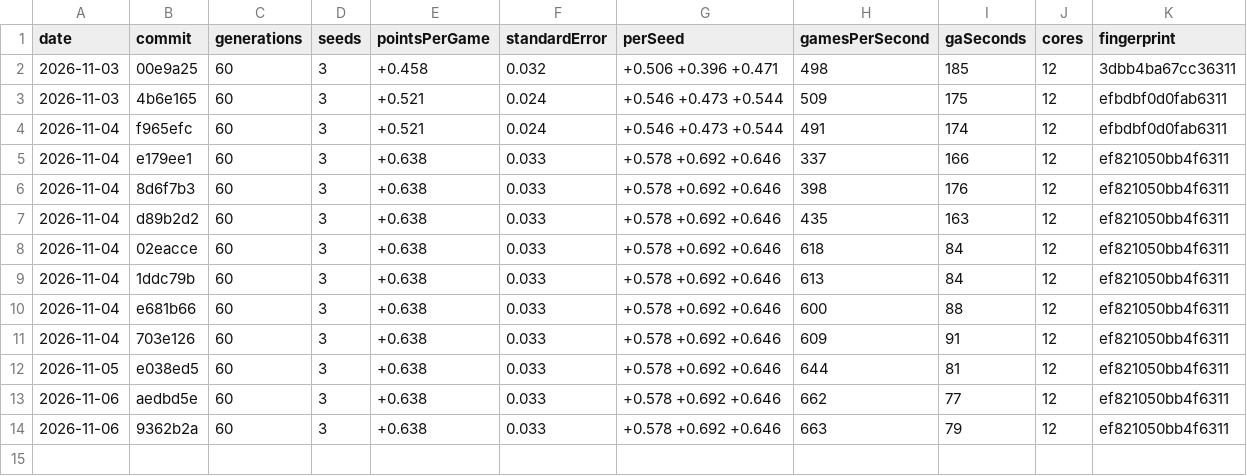
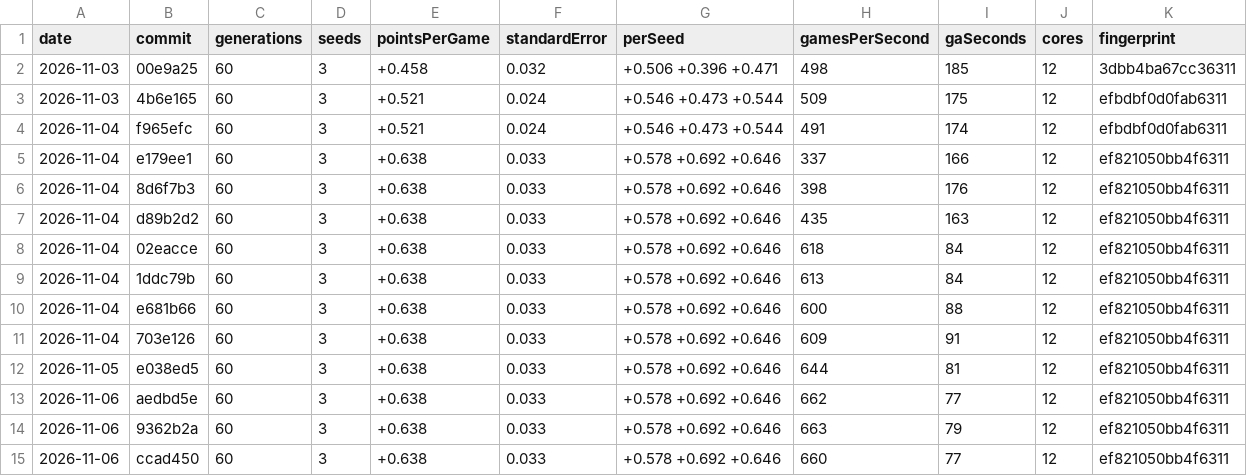
Before and after one commit to podypodpod/Ga-mmon, a CSV file: benchmarks.csv, drawn as a sheet; the diff names each change by its address in the sheet, - before the commit and + after, or states it on an @@ line.

Commit message:
Record the benchmark row for fix/check-ga-settings, on 586566b

```diff
--- a/benchmarks.csv
+++ b/benchmarks.csv
+row 15: 2026-11-06 | ccad450 | 60 | 3 | +0.638 | 0.033 | +0.578 +0.692 +0.646 | 660 | 77 | 12 | ef821050bb4f6311
```
